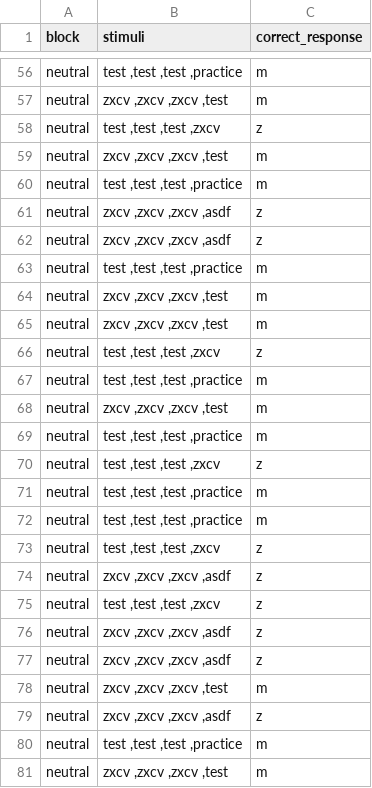
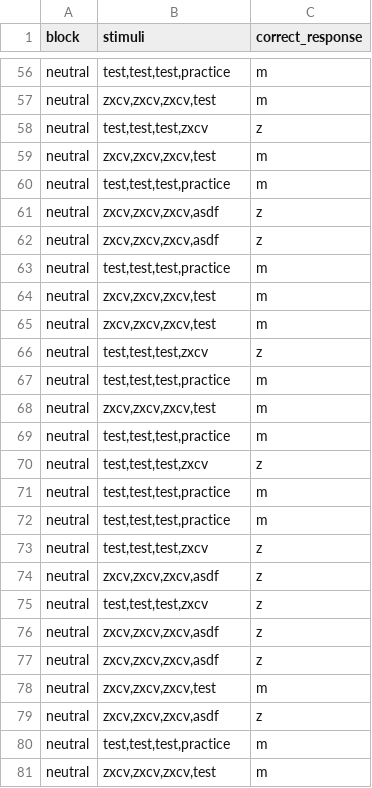
Before and after one commit to NicoBiagi/Experiments, a CSV file: VST/shuffled_stimuli.csv, drawn as a sheet; only a part is shown, gaps mark what is left out; the diff covers the shown part only; the diff names each change by its address in the sheet, - before the commit and + after, or states it on an @@ line.

Commit message:
fixing stimuli

```diff
--- a/VST/shuffled_stimuli.csv
+++ b/VST/shuffled_stimuli.csv
-B56 (stimuli): test ,test ,test ,practice
+B56 (stimuli): test,test,test,practice
-B57 (stimuli): zxcv ,zxcv ,zxcv ,test
+B57 (stimuli): zxcv,zxcv,zxcv,test
-B58 (stimuli): test ,test ,test ,zxcv
+B58 (stimuli): test,test,test,zxcv
-B59 (stimuli): zxcv ,zxcv ,zxcv ,test
+B59 (stimuli): zxcv,zxcv,zxcv,test
-B60 (stimuli): test ,test ,test ,practice
+B60 (stimuli): test,test,test,practice
-B61:B62 (stimuli): zxcv ,zxcv ,zxcv ,asdf
+B61:B62 (stimuli): zxcv,zxcv,zxcv,asdf
-B63 (stimuli): test ,test ,test ,practice
+B63 (stimuli): test,test,test,practice
-B64:B65 (stimuli): zxcv ,zxcv ,zxcv ,test
+B64:B65 (stimuli): zxcv,zxcv,zxcv,test
-B66 (stimuli): test ,test ,test ,zxcv
+B66 (stimuli): test,test,test,zxcv
-B67 (stimuli): test ,test ,test ,practice
+B67 (stimuli): test,test,test,practice
-B68 (stimuli): zxcv ,zxcv ,zxcv ,test
+B68 (stimuli): zxcv,zxcv,zxcv,test
-B69 (stimuli): test ,test ,test ,practice
+B69 (stimuli): test,test,test,practice
-B70 (stimuli): test ,test ,test ,zxcv
+B70 (stimuli): test,test,test,zxcv
-B71:B72 (stimuli): test ,test ,test ,practice
+B71:B72 (stimuli): test,test,test,practice
-B73 (stimuli): test ,test ,test ,zxcv
+B73 (stimuli): test,test,test,zxcv
-B74 (stimuli): zxcv ,zxcv ,zxcv ,asdf
+B74 (stimuli): zxcv,zxcv,zxcv,asdf
-B75 (stimuli): test ,test ,test ,zxcv
+B75 (stimuli): test,test,test,zxcv
-B76:B77 (stimuli): zxcv ,zxcv ,zxcv ,asdf
+B76:B77 (stimuli): zxcv,zxcv,zxcv,asdf
-B78 (stimuli): zxcv ,zxcv ,zxcv ,test
+B78 (stimuli): zxcv,zxcv,zxcv,test
-B79 (stimuli): zxcv ,zxcv ,zxcv ,asdf
+B79 (stimuli): zxcv,zxcv,zxcv,asdf
-B80 (stimuli): test ,test ,test ,practice
+B80 (stimuli): test,test,test,practice
-B81 (stimuli): zxcv ,zxcv ,zxcv ,test
+B81 (stimuli): zxcv,zxcv,zxcv,test
```
Also changed, not shown: 54 edited cells elsewhere in this file, 2 other files.
